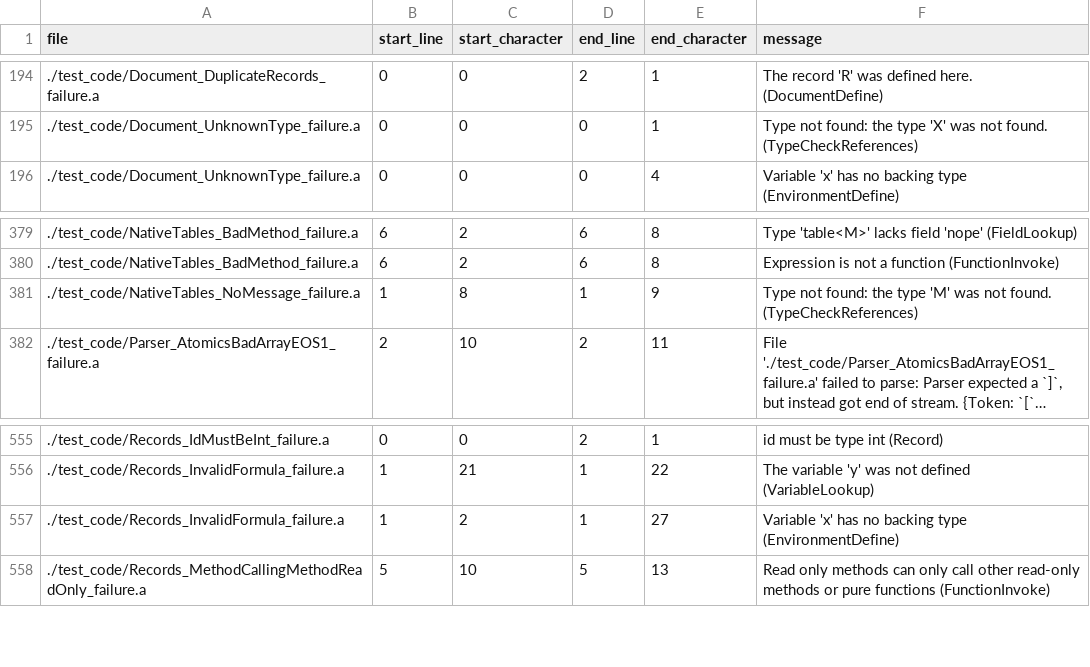
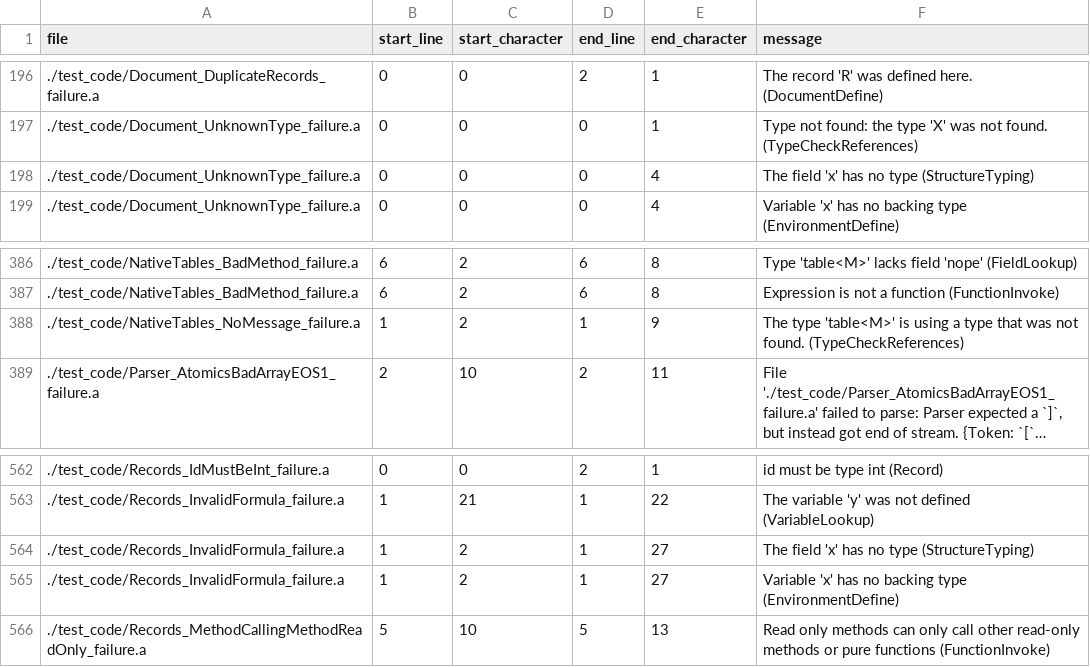
Before and after one commit to mathgladiator/adama-lang, a CSV file: core/error-messages.csv, drawn as a sheet; only a part is shown, gaps mark what is left out; long unchanged cells end in …; addresses are those after the commit; the diff covers the shown part only; the diff names each change by its address in the sheet, - before the commit and + after, or states it on an @@ line.

Commit message:
Add a test to validate #135 exists, and then fix it (serious resolve bug)
Whoops

```diff
--- a/core/error-messages.csv
+++ b/core/error-messages.csv
+row 198: ./test_code/Document_UnknownType_failure.a | 0 | 0 | 0 | 4 | The field 'x' has no type (StructureTyping)
-C388 (start_character): 8
+C388 (start_character): 2
-F388 (message): Type not found: the type 'M' was not…
+F388 (message): The type 'table<M>' is using a type that was not…
+row 564: ./test_code/Records_InvalidFormula_failure.a | 1 | 2 | 1 | 27 | The field 'x' has no type (StructureTyping)
```
Also changed, not shown: 9 added rows and 5 edited cells elsewhere in this file, 10 other files.
